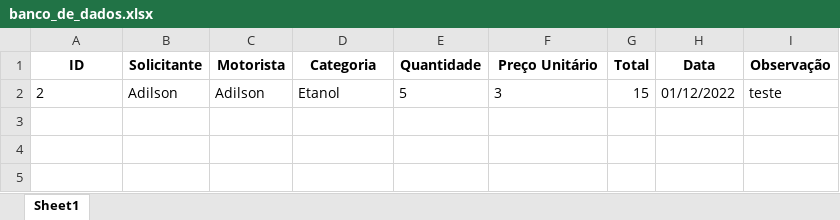
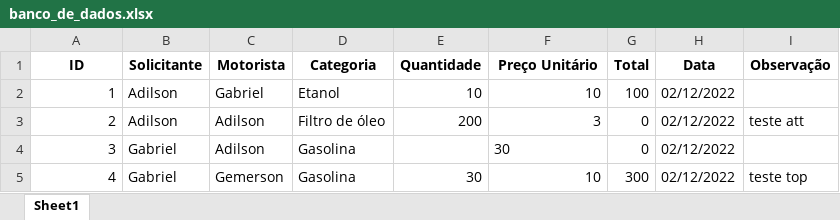
Before and after one commit to Gabriel07201/Requisicao_combustivel, an Excel workbook: banco_de_dados.xlsx, sheet Sheet1, drawn as a sheet; values as stored, in another font and other column widths than the file's, no borders; addresses are those after the commit; the diff names each change by its address in the sheet, - before the commit and + after, or states it on an @@ line.

```diff
--- a/banco_de_dados.xlsx (sheet Sheet1)
+++ b/banco_de_dados.xlsx (sheet Sheet1)
+row 2: 1 | Adilson | Gabriel | Etanol | 10 | 10 | 100 | 02/12/2022
-A3 alignment: left
+A3 alignment: right
-D3 (Categoria): Etanol
+D3 (Categoria): Filtro de óleo
-E3 (Quantidade): 5
+E3 (Quantidade): 200
-F3 alignment: left
+F3 alignment: right
-G3 (Total): 15
+G3 (Total): 0
-H3 (Data): 01/12/2022
+H3 (Data): 02/12/2022
-I3 (Observação): teste
+I3 (Observação): teste att
+row 4: 3 | Gabriel | Adilson | Gasolina |  | 30 | 0 | 02/12/2022
+row 5: 4 | Gabriel | Gemerson | Gasolina | 30 | 10 | 300 | 02/12/2022 | teste top
```
Also changed, not shown: 3 other files.
